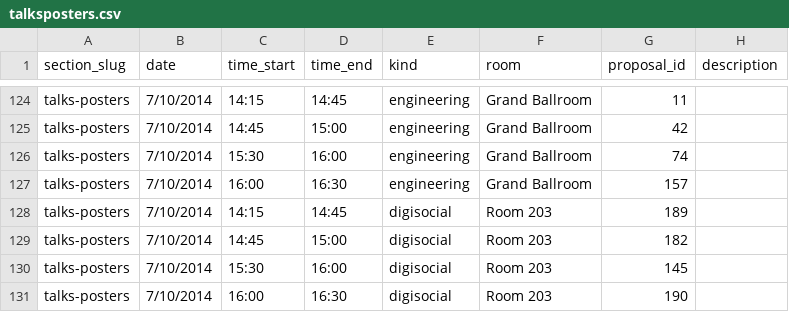
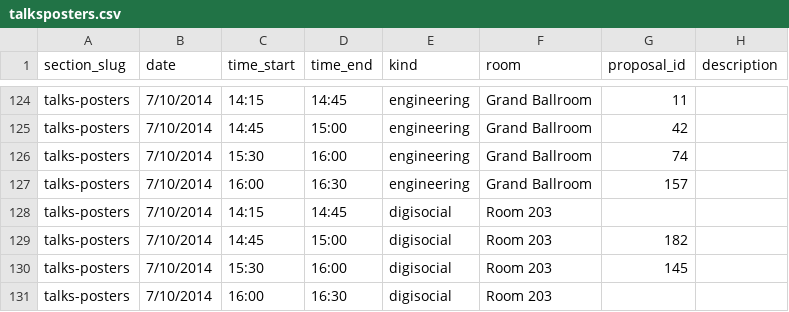
Before and after one commit to scipy-conference/SciPy-2014, a CSV file: data/talksposters.csv, drawn as a sheet; only a part is shown, gaps mark what is left out.

Commit message:
wrong talks listed in the social sciences symposium

```diff
--- a/data/talksposters.csv
+++ b/data/talksposters.csv
@@ -127,5 +127,5 @@ talks-posters,7/10/2014,15:30,16:00,engineering,Grand Ballroom,74,
 talks-posters,7/10/2014,16:00,16:30,engineering,Grand Ballroom,157,
-talks-posters,7/10/2014,14:15,14:45,digisocial,Room 203,189,
+talks-posters,7/10/2014,14:15,14:45,digisocial,Room 203,,
 talks-posters,7/10/2014,14:45,15:00,digisocial,Room 203,182,
 talks-posters,7/10/2014,15:30,16:00,digisocial,Room 203,145,
-talks-posters,7/10/2014,16:00,16:30,digisocial,Room 203,190,
+talks-posters,7/10/2014,16:00,16:30,digisocial,Room 203,,
```
